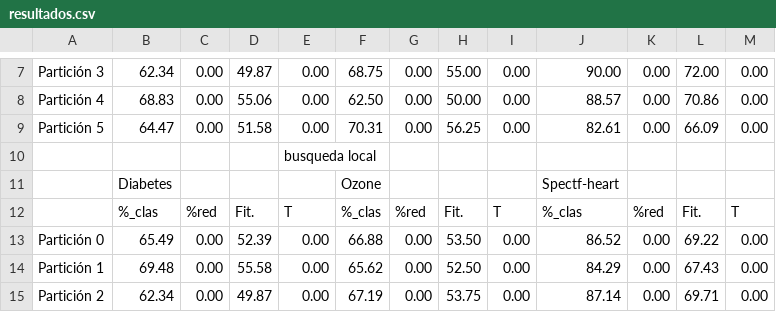
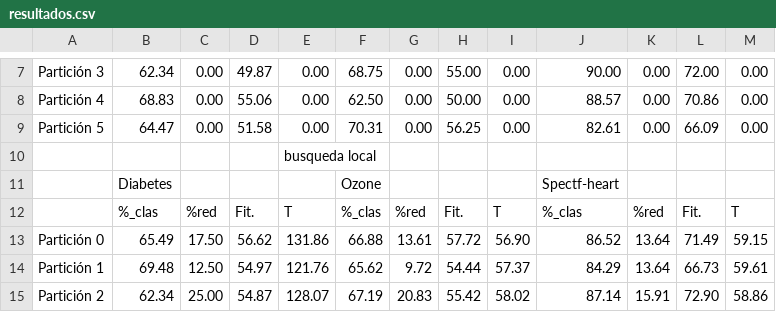
Before and after one commit to Cristinasj/Metaheuristics, a CSV file: actual/1/resultados.csv, drawn as a sheet; only a part is shown, gaps mark what is left out; the diff covers the shown part only; the diff names each change by its address in the sheet, - before the commit and + after, or states it on an @@ line.

```diff
--- a/actual/1/resultados.csv
+++ b/actual/1/resultados.csv
-C13: 0.00
+C13: 17.50
-D13: 52.39
+D13: 56.62
-E13: 0.00
+E13: 131.86
-G13: 0.00
+G13: 13.61
-H13: 53.50
+H13: 57.72
-I13: 0.00
+I13: 56.90
-K13:K14: 0.00
+K13:K14: 13.64
-L13: 69.22
+L13: 71.49
-M13: 0.00
+M13: 59.15
-C14: 0.00
+C14: 12.50
-D14: 55.58
+D14: 54.97
-E14: 0.00
+E14: 121.76
-G14: 0.00
+G14: 9.72
-H14: 52.50
+H14: 54.44
-I14: 0.00
+I14: 57.37
-L14: 67.43
+L14: 66.73
-M14: 0.00
+M14: 59.61
-C15: 0.00
+C15: 25.00
-D15: 49.87
+D15: 54.87
-E15: 0.00
+E15: 128.07
-G15: 0.00
+G15: 20.83
-H15: 53.75
+H15: 55.42
-I15: 0.00
+I15: 58.02
-K15: 0.00
+K15: 15.91
-L15: 69.71
+L15: 72.90
-M15: 0.00
+M15: 58.86
```
Also changed, not shown: 90 edited cells elsewhere in this file, 23 other files.
